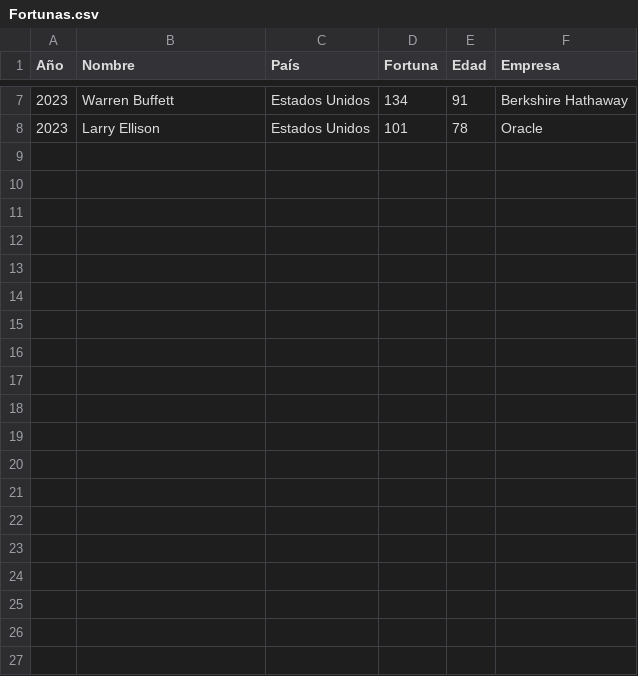
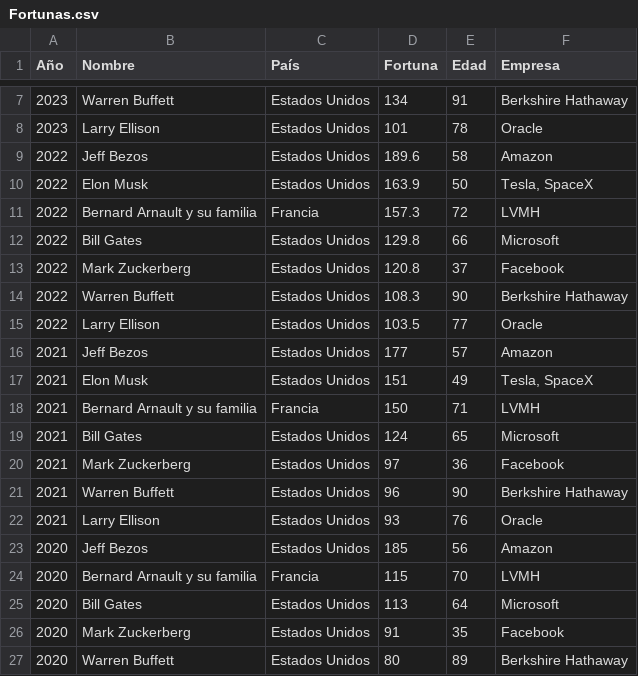
Before and after one commit to tec-diegoavalos/Taller_python, a CSV file: data/Fortunas.csv, drawn as a sheet; only a part is shown, gaps mark what is left out; the diff covers the shown part only.

Commit message:
Add files via upload

```diff
--- a/data/Fortunas.csv
+++ b/data/Fortunas.csv
@@ -8 +8,20 @@
 2023,Larry Ellison,Estados Unidos,101,78,Oracle
+2022,Jeff Bezos,Estados Unidos,189.6,58,Amazon
+2022,Elon Musk,Estados Unidos,163.9,50,"Tesla, SpaceX"
+2022,Bernard Arnault y su familia,Francia,157.3,72,LVMH
+2022,Bill Gates,Estados Unidos,129.8,66,Microsoft
+2022,Mark Zuckerberg,Estados Unidos,120.8,37,Facebook
+2022,Warren Buffett,Estados Unidos,108.3,90,Berkshire Hathaway
+2022,Larry Ellison,Estados Unidos,103.5,77,Oracle
+2021,Jeff Bezos,Estados Unidos,177,57,Amazon
+2021,Elon Musk,Estados Unidos,151,49,"Tesla, SpaceX"
+2021,Bernard Arnault y su familia,Francia,150,71,LVMH
+2021,Bill Gates,Estados Unidos,124,65,Microsoft
+2021,Mark Zuckerberg,Estados Unidos,97,36,Facebook
+2021,Warren Buffett,Estados Unidos,96,90,Berkshire Hathaway
+2021,Larry Ellison,Estados Unidos,93,76,Oracle
+2020,Jeff Bezos,Estados Unidos,185,56,Amazon
+2020,Bernard Arnault y su familia,Francia,115,70,LVMH
+2020,Bill Gates,Estados Unidos,113,64,Microsoft
+2020,Mark Zuckerberg,Estados Unidos,91,35,Facebook
+2020,Warren Buffett,Estados Unidos,80,89,Berkshire Hathaway
```
Also changed, not shown: 9 added rows elsewhere in this file.
